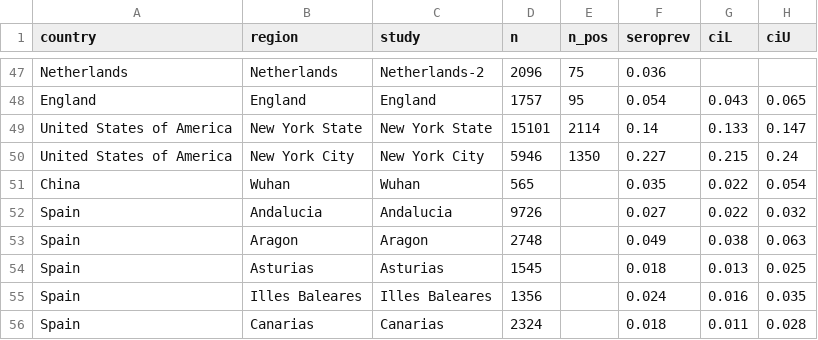
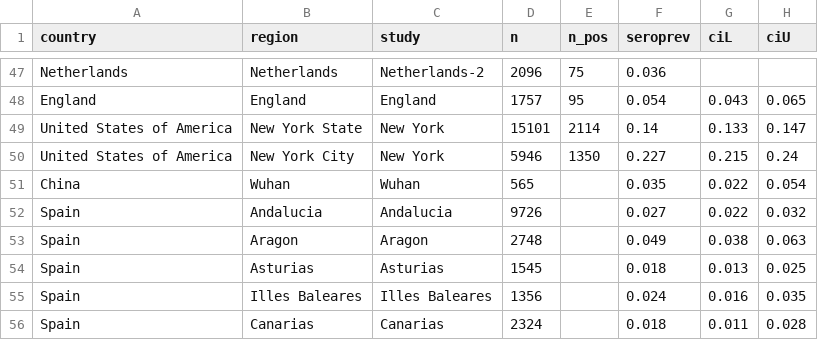
Before and after one commit to meganodris/International-COVID-IFR, a CSV file: data/seroprev_estimates.csv, drawn as a sheet; only a part is shown, gaps mark what is left out; the diff names each change by its address in the sheet, - before the commit and + after, or states it on an @@ line.

Commit message:
Update seroprev_estimates.csv

```diff
--- a/data/seroprev_estimates.csv
+++ b/data/seroprev_estimates.csv
-C49 (study): New York State
+C49 (study): New York
-C50 (study): New York City
+C50 (study): New York
```
